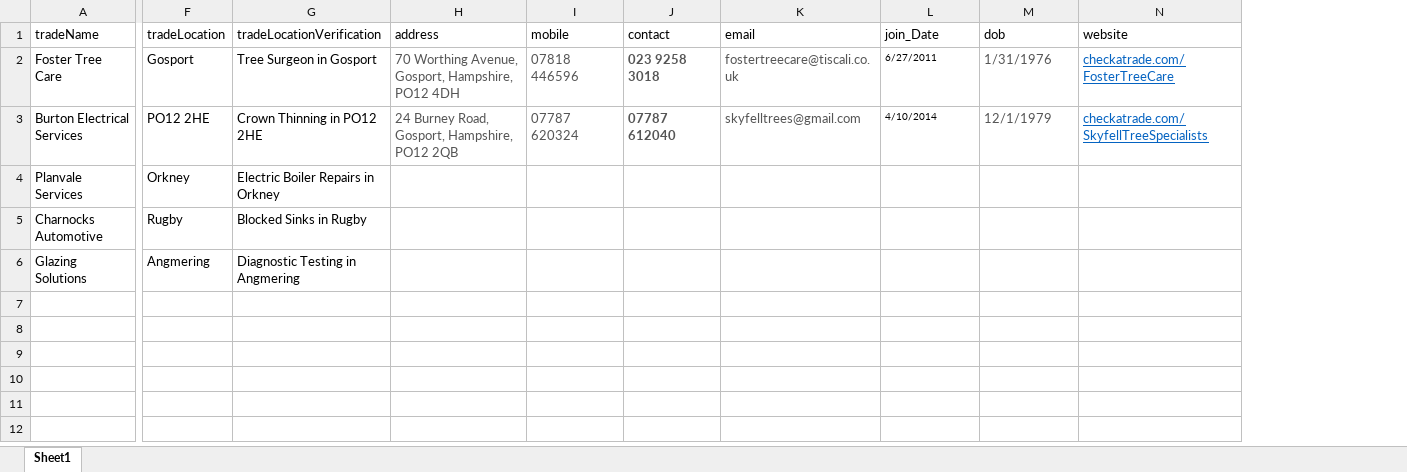
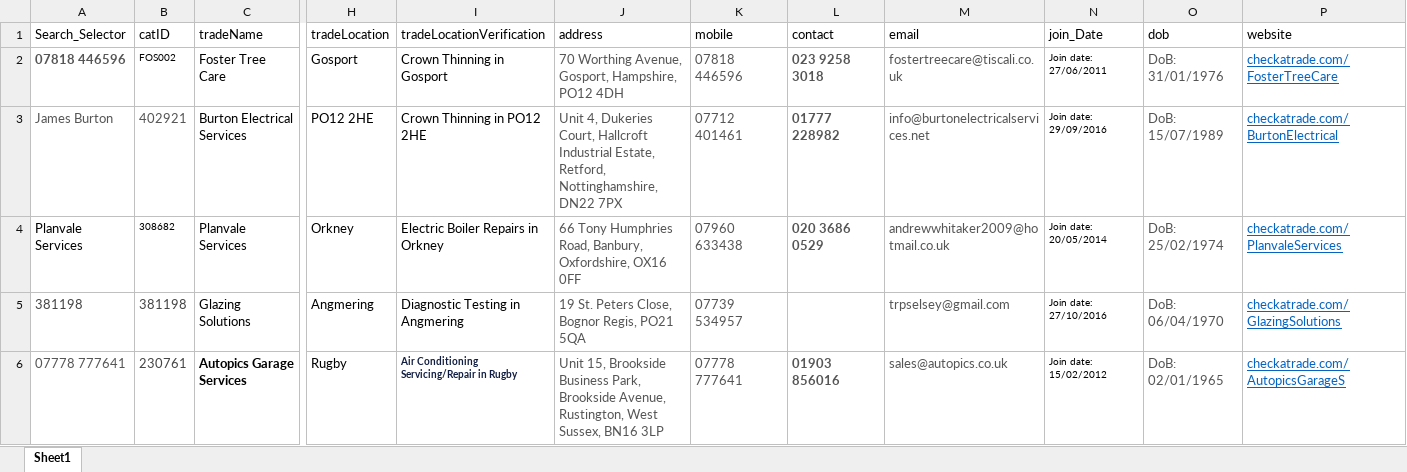
Before and after one commit to cat-home-experts/KAT_Automation, an Excel workbook: Data Files/Search_Data.xlsx, sheet Sheet1, drawn as a sheet; only a part is shown, gaps mark what is left out; values as stored, in another font and other column widths than the file's, no borders; removed rows and columns are numbered as before the commit, all else as after; rows hold the shown columns only; the diff names each change by its address in the sheet, - before the commit and + after, or states it on an @@ line.

Commit message:
Web Office - Initial Stuff, Searching on trade/name/Phone from WO Search H

```diff
--- a/Data Files/Search_Data.xlsx (sheet Sheet1)
+++ b/Data Files/Search_Data.xlsx (sheet Sheet1)
+column A (Search_Selector), rows 2-5: 07818 446596 | James Burton | Planvale Services | 381198
+column B (catID), rows 2-5: FOS002 | 402921 | 308682 | 381198
-I2 (tradeLocationVerification): Tree Surgeon in Gosport
+I2 (tradeLocationVerification): Crown Thinning in Gosport
-N2 (join_Date): 6/27/2011
+N2 (join_Date): Join date: 27/06/2011
-O2 (dob): 1/31/1976
+O2 (dob): DoB: 31/01/1976
-J3 (address): 24 Burney Road, Gosport, Hampshire, PO12 2QB
+J3 (address): Unit 4, Dukeries Court, Hallcroft Industrial Estate, Retford, Nottinghamshire, DN22 7PX
-K3 (mobile): 07787 620324
+K3 (mobile): 07712 401461
-L3 (contact): 07787 612040
+L3 (contact): 01777 228982
-M3 (email): skyfelltrees@gmail.com
+M3 (email): info@burtonelectricalservices.net
-N3 (join_Date): 4/10/2014
+N3 (join_Date): Join date: 29/09/2016
-O3 (dob): 12/1/1979
+O3 (dob): DoB: 15/07/1989
-P3 (website): checkatrade.com/SkyfellTreeSpecialists
+P3 (website): checkatrade.com/BurtonElectrical
-J4 (address): (empty)
+J4 (address): 66 Tony Humphries Road, Banbury, Oxfordshire, OX16 0FF
-K4 (mobile): (empty)
+K4 (mobile): 07960 633438
-L4 (contact): (empty)
+L4 (contact): 020 3686 0529
-M4 (email): (empty)
+M4 (email): andrewwhitaker2009@hotmail.co.uk
-N4 (join_Date): (empty)
+N4 (join_Date): Join date: 20/05/2014
-O4 (dob): (empty)
+O4 (dob): DoB: 25/02/1974
-P4 (website): (empty)
+P4 (website): checkatrade.com/PlanvaleServices
-row 5: Charnocks Automotive | Rugby | Blocked Sinks in Rugby
-J5 (address): (empty)
+J5 (address): 19 St. Peters Close, Bognor Regis, PO21 5QA
-K5 (mobile): (empty)
+K5 (mobile): 07739 534957
-M5 (email): (empty)
+M5 (email): trpselsey@gmail.com
-N5 (join_Date): (empty)
+N5 (join_Date): Join date: 27/10/2016
-O5 (dob): (empty)
+O5 (dob): DoB: 06/04/1970
-P5 (website): (empty)
+P5 (website): checkatrade.com/GlazingSolutions
+row 6: 07778 777641 | 230761 | Autopics Garage Services | Rugby | Air Conditioning Servicing/Repair in Rugby | Unit 15, Brookside Business Park, Brookside Avenue, Rustington, West Sussex, BN16 3LP | 07778 777641 | 01903 856016 | sales@autopics.co.uk | Join date: 15/02/2012 | DoB: 02/01/1965 | checkatrade.com/AutopicsGarageS
```
Also changed, not shown: Data Files/Search_CAT_ID_Data.xlsx, 10 other files.
